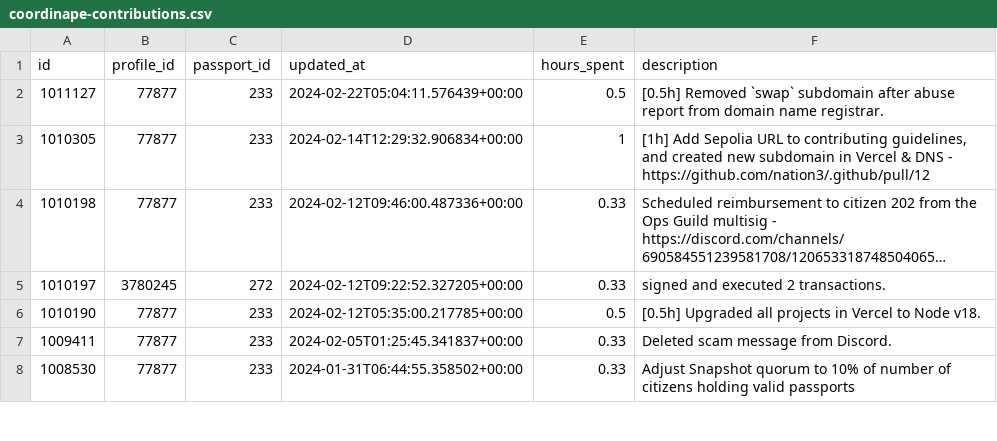
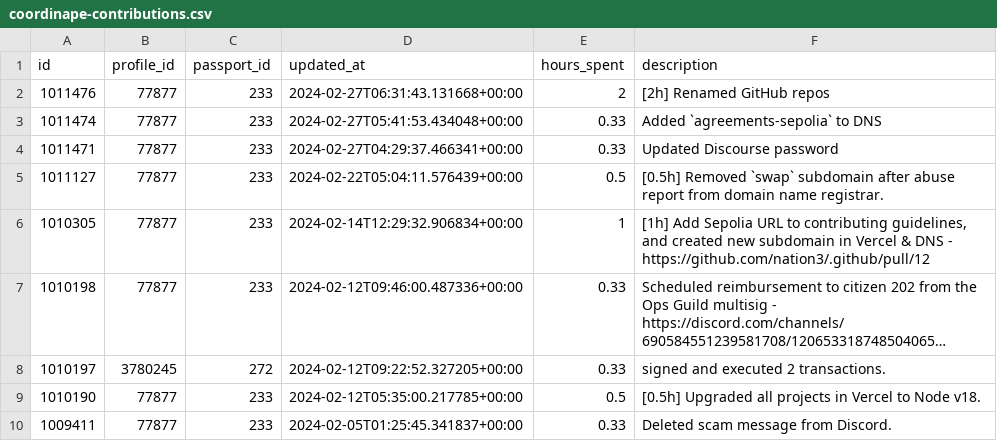
Before and after one commit to nation3/citizen-rewards, a CSV file: ops-guild/contributions/coordinape-contributions.csv, drawn as a sheet; only a part is shown; the shorter side is filled out with more unchanged rows; long unchanged cells end in ….

Commit message:
⚙️ ops guild - fetch coordinape contributions

```diff
--- a/ops-guild/contributions/coordinape-contributions.csv
+++ b/ops-guild/contributions/coordinape-contributions.csv
@@ -1,2 +1,5 @@
 id,profile_id,passport_id,updated_at,hours_spent,description
+1011476,77877,233,2024-02-27T06:31:43.131668+00:00,2,[2h] Renamed GitHub repos
+1011474,77877,233,2024-02-27T05:41:53.434048+00:00,0.33,Added `agreements-sepolia` to DNS
+1011471,77877,233,2024-02-27T04:29:37.466341+00:00,0.33,Updated Discourse password
 1011127,77877,233,2024-02-22T05:04:11.576439+00:00,0.5,[0.5h] Removed `swap` subdomain after abuse report from domain name registrar.
```
